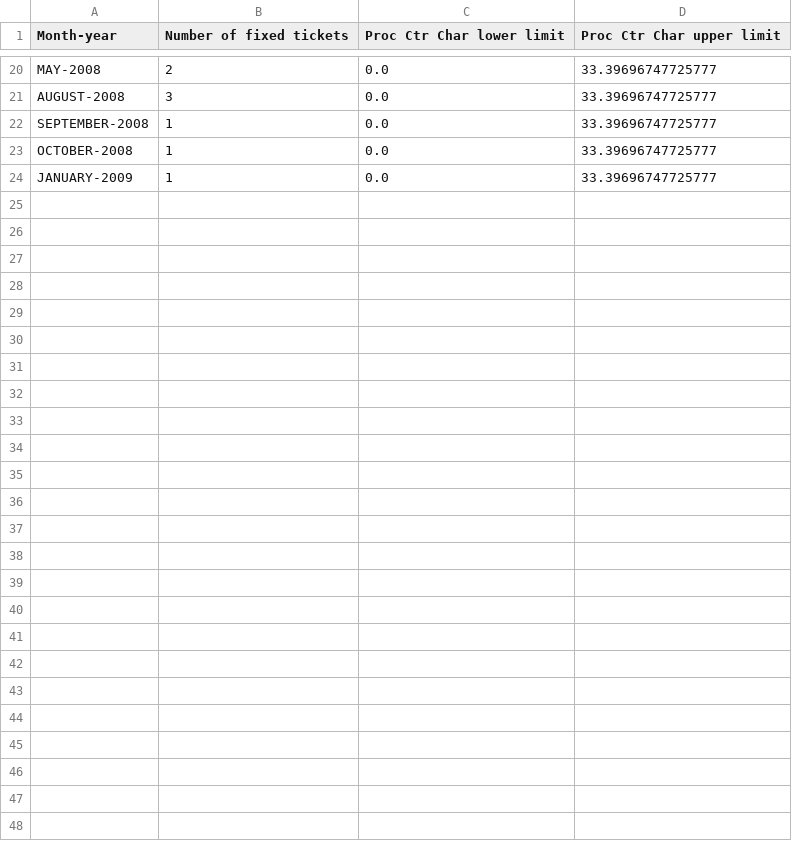
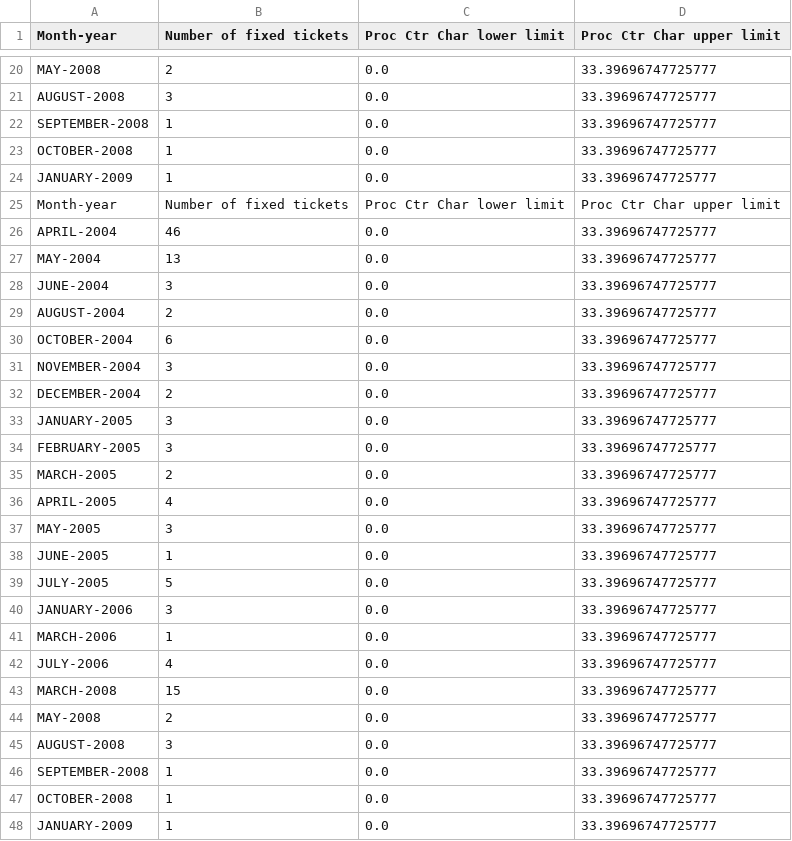
Before and after one commit to BSc-MSc-Projects/isw2-deliverable1, a CSV file: CACTUS proc_ctr_chart.csv, drawn as a sheet; only a part is shown, gaps mark what is left out.

Commit message:
maybe fixed source problems

```diff
--- a/CACTUS proc_ctr_chart.csv
+++ b/CACTUS proc_ctr_chart.csv
@@ -24 +24,25 @@ OCTOBER-2008,1,0.0,33.39696747725777
 JANUARY-2009,1,0.0,33.39696747725777
+Month-year,Number of fixed tickets,Proc Ctr Char lower limit,Proc Ctr Char upper limit
+APRIL-2004,46,0.0,33.39696747725777
+MAY-2004,13,0.0,33.39696747725777
+JUNE-2004,3,0.0,33.39696747725777
+AUGUST-2004,2,0.0,33.39696747725777
+OCTOBER-2004,6,0.0,33.39696747725777
+NOVEMBER-2004,3,0.0,33.39696747725777
+DECEMBER-2004,2,0.0,33.39696747725777
+JANUARY-2005,3,0.0,33.39696747725777
+FEBRUARY-2005,3,0.0,33.39696747725777
+MARCH-2005,2,0.0,33.39696747725777
+APRIL-2005,4,0.0,33.39696747725777
+MAY-2005,3,0.0,33.39696747725777
+JUNE-2005,1,0.0,33.39696747725777
+JULY-2005,5,0.0,33.39696747725777
+JANUARY-2006,3,0.0,33.39696747725777
+MARCH-2006,1,0.0,33.39696747725777
+JULY-2006,4,0.0,33.39696747725777
+MARCH-2008,15,0.0,33.39696747725777
+MAY-2008,2,0.0,33.39696747725777
+AUGUST-2008,3,0.0,33.39696747725777
+SEPTEMBER-2008,1,0.0,33.39696747725777
+OCTOBER-2008,1,0.0,33.39696747725777
+JANUARY-2009,1,0.0,33.39696747725777
```
